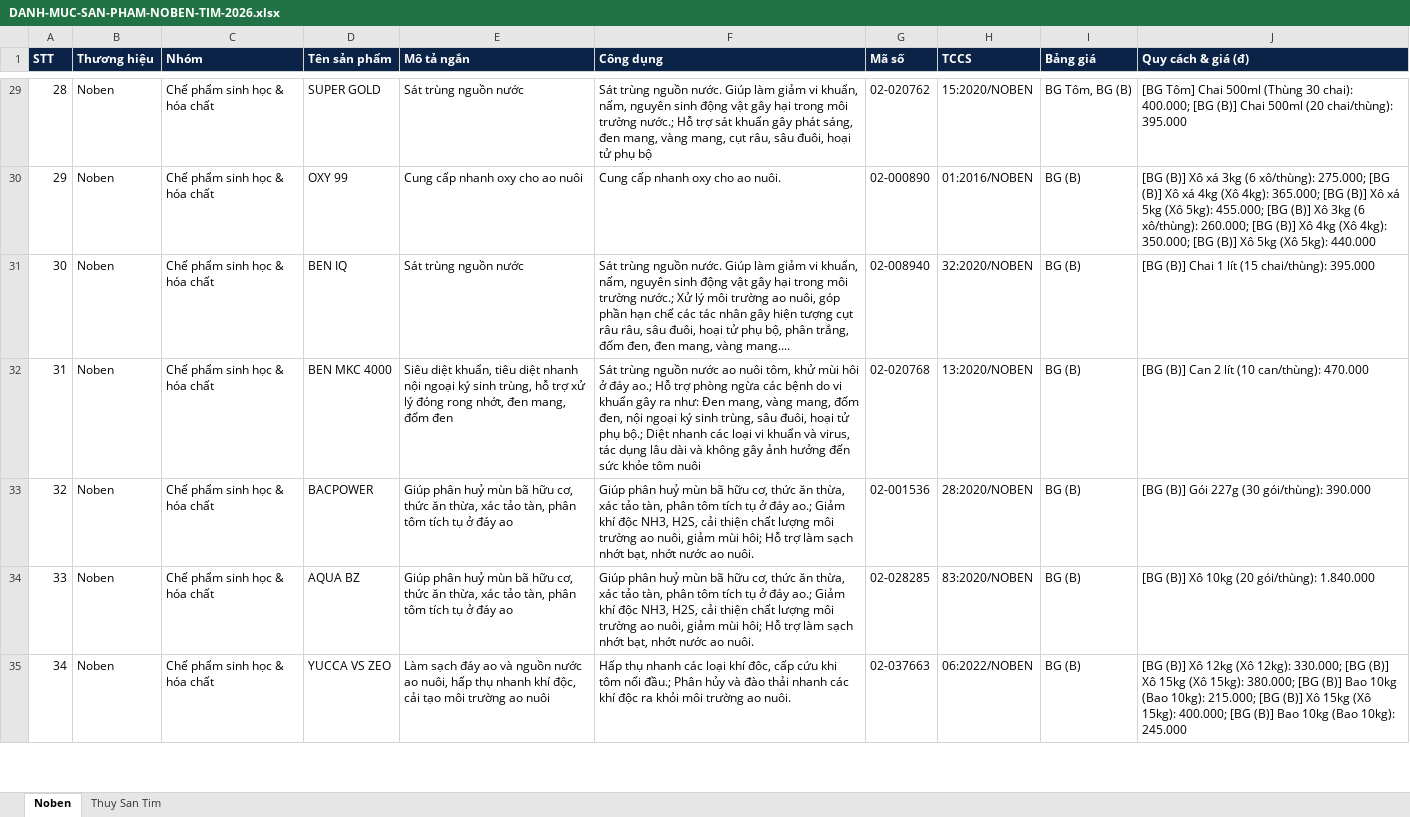
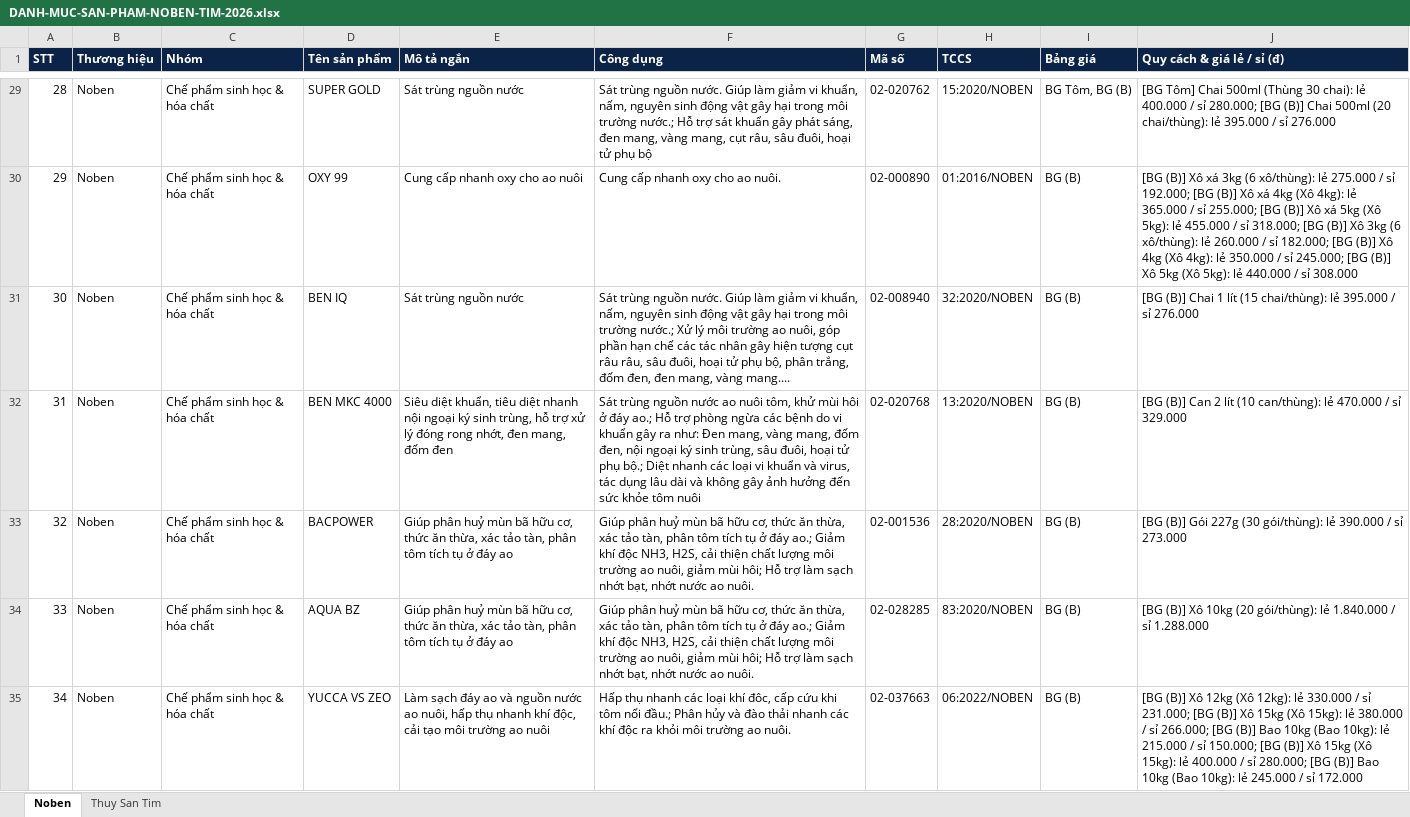
Before and after one commit to harryle1001/CONG-TY-NOBEN, an Excel workbook: TAI-LIEU-KINH-DOANH/DANH-MUC-SAN-PHAM-NOBEN-TIM-2026.xlsx, sheet Noben, drawn as a sheet; only a part is shown, gaps mark what is left out; values as stored, in another font and other column widths than the file's, no borders; the diff covers the shown part only; the diff names each change by its address in the sheet, - before the commit and + after, or states it on an @@ line.

```diff
--- a/TAI-LIEU-KINH-DOANH/DANH-MUC-SAN-PHAM-NOBEN-TIM-2026.xlsx (sheet Noben)
+++ b/TAI-LIEU-KINH-DOANH/DANH-MUC-SAN-PHAM-NOBEN-TIM-2026.xlsx (sheet Noben)
-J1: Quy cách & giá (đ)
+J1: Quy cách & giá lẻ / sỉ (đ)
-J29 (Quy cách & giá lẻ / sỉ (đ)): …30 chai): 400.000; [BG (B)] Chai 500ml (20 chai/thùng): 395.000
+J29 (Quy cách & giá lẻ / sỉ (đ)): …30 chai): lẻ 400.000 / sỉ 280.000; [BG (B)] Chai 500ml (20 chai/thùng): lẻ 395.000 / sỉ 276.000
-J30 (Quy cách & giá lẻ / sỉ (đ)): …(6 xô/thùng): 275.000; [BG (B)] Xô xá 4kg (Xô 4kg): 365.000; [BG (B)] Xô xá 5kg (Xô 5kg): 455.000; [BG (B)] Xô 3kg (6 xô/thùng): 260.000; [BG (B)] Xô 4kg (Xô 4kg): 350.000; [BG (B)] Xô 5kg (Xô 5kg): 440.000
+J30 (Quy cách & giá lẻ / sỉ (đ)): …(6 xô/thùng): lẻ 275.000 / sỉ 192.000; [BG (B)] Xô xá 4kg (Xô 4kg): lẻ 365.000 / sỉ 255.000; [BG (B)] Xô xá 5kg (Xô 5kg): lẻ 455.000 / sỉ 318.000; [BG (B)] Xô 3kg (6 xô/thùng): lẻ 260.000 / sỉ 182.000; [BG (B)] Xô 4kg (Xô 4kg): lẻ 350.000 / sỉ 245.000; [BG (B)] Xô 5kg (Xô 5kg): lẻ 440.000 / sỉ 308.000
-J31 (Quy cách & giá lẻ / sỉ (đ)): …(15 chai/thùng): 395.000
+J31 (Quy cách & giá lẻ / sỉ (đ)): …(15 chai/thùng): lẻ 395.000 / sỉ 276.000
-J32 (Quy cách & giá lẻ / sỉ (đ)): …(10 can/thùng): 470.000
+J32 (Quy cách & giá lẻ / sỉ (đ)): …(10 can/thùng): lẻ 470.000 / sỉ 329.000
-J33 (Quy cách & giá lẻ / sỉ (đ)): …(30 gói/thùng): 390.000
+J33 (Quy cách & giá lẻ / sỉ (đ)): …(30 gói/thùng): lẻ 390.000 / sỉ 273.000
-J34 (Quy cách & giá lẻ / sỉ (đ)): …(20 gói/thùng): 1.840.000
+J34 (Quy cách & giá lẻ / sỉ (đ)): …(20 gói/thùng): lẻ 1.840.000 / sỉ 1.288.000
-J35 (Quy cách & giá lẻ / sỉ (đ)): …(Xô 12kg): 330.000; [BG (B)] Xô 15kg (Xô 15kg): 380.000; [BG (B)] Bao 10kg (Bao 10kg): 215.000; [BG (B)] Xô 15kg (Xô 15kg): 400.000; [BG (B)] Bao 10kg (Bao 10kg): 245.000
+J35 (Quy cách & giá lẻ / sỉ (đ)): …(Xô 12kg): lẻ 330.000 / sỉ 231.000; [BG (B)] Xô 15kg (Xô 15kg): lẻ 380.000 / sỉ 266.000; [BG (B)] Bao 10kg (Bao 10kg): lẻ 215.000 / sỉ 150.000; [BG (B)] Xô 15kg (Xô 15kg): lẻ 400.000 / sỉ 280.000; [BG (B)] Bao 10kg (Bao 10kg): lẻ 245.000 / sỉ 172.000
```
Also changed, not shown: 67 edited cells elsewhere in this sheet, sheet Thuy San Tim, TAI-LIEU-KINH-DOANH/BANG-GIA-NOBEN-2026.xlsx, 8 other files.
